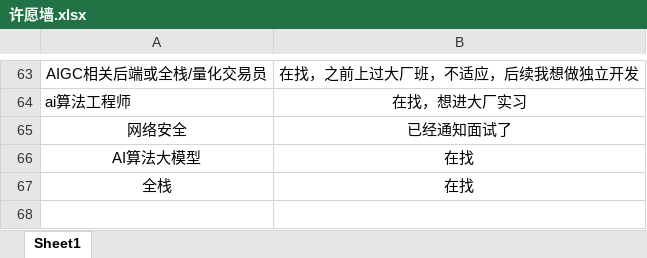
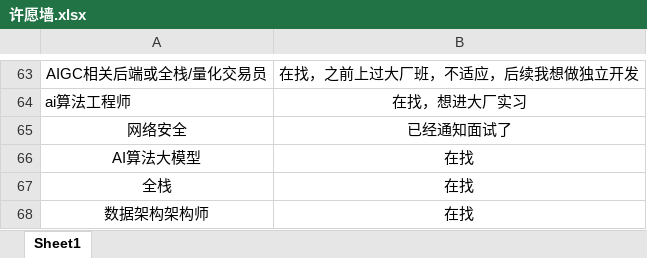
Before and after one commit to loks666/get_jobs, an Excel workbook: 许愿墙.xlsx, sheet Sheet1, drawn as a sheet; only a part is shown, gaps mark what is left out; values as stored, in another font and other column widths than the file's, no borders; the diff names each change by its address in the sheet, - before the commit and + after, or states it on an @@ line.

Commit message:
✨I can do it

```diff
--- a/许愿墙.xlsx (sheet Sheet1)
+++ b/许愿墙.xlsx (sheet Sheet1)
+row 68: 数据架构架构师 | 在找
```
